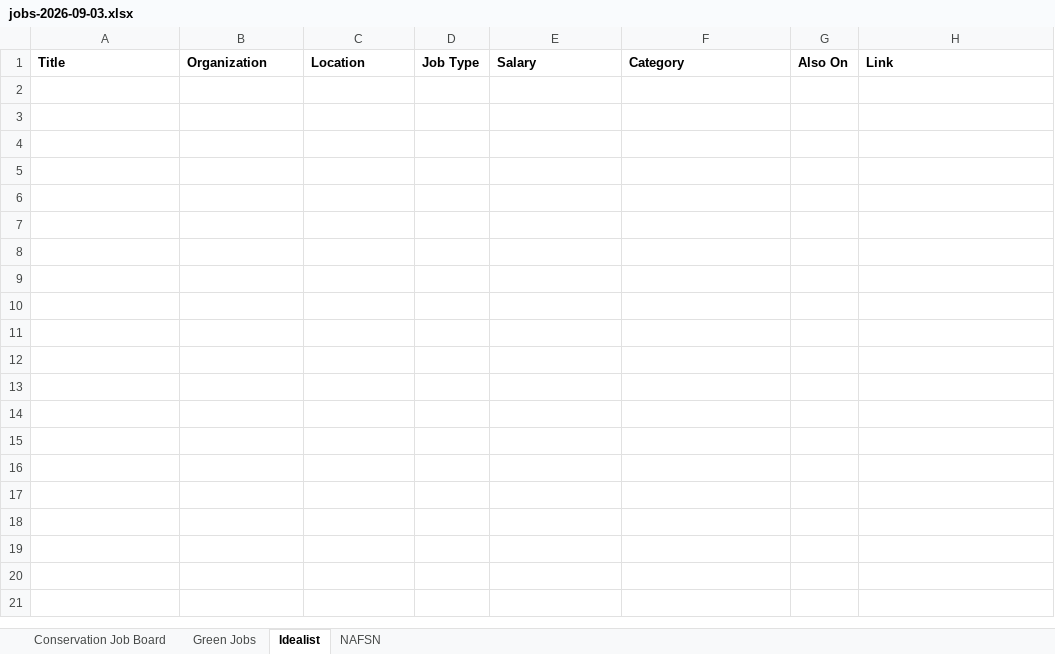
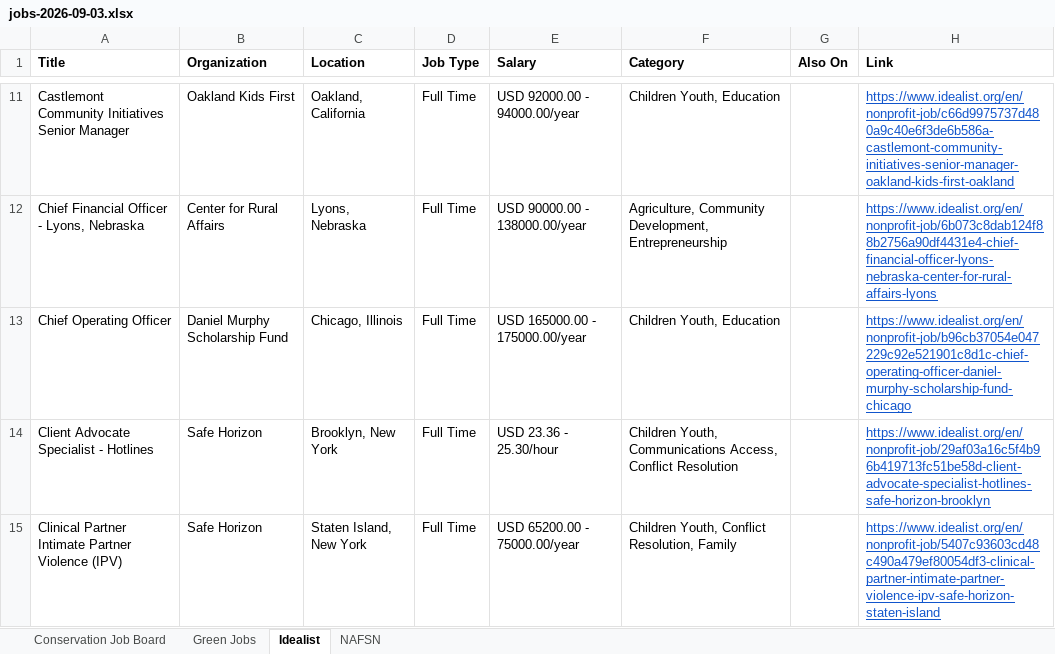
Before and after one commit to dchandarana07/jobs-digest, an Excel workbook: docs/xlsx/jobs-2026-09-03.xlsx, sheet Idealist, drawn as a sheet; only a part is shown, gaps mark what is left out; values as stored, in another font and other column widths than the file's, no borders; the diff covers the shown part only; the diff names each change by its address in the sheet, - before the commit and + after, or states it on an @@ line.

```diff
--- a/docs/xlsx/jobs-2026-09-03.xlsx (sheet Idealist)
+++ b/docs/xlsx/jobs-2026-09-03.xlsx (sheet Idealist)
+row 11: Castlemont Community Initiatives Senior Manager | Oakland Kids First | Oakland, California | Full Time | USD 92000.00 - 94000.00/year | Children Youth, Education |  | https://www.idealist.org/en/nonprofit-job/c66d9975737d480a9c40e6f3de6b586a-castlemont-community-initiatives-senior-manager-oakland-kids-first-oakland
+row 12: Chief Financial Officer - Lyons, Nebraska | Center for Rural Affairs | Lyons, Nebraska | Full Time | USD 90000.00 - 138000.00/year | Agriculture, Community Development, Entrepreneurship |  | https://www.idealist.org/en/nonprofit-job/6b073c8dab124f88b2756a90df4431e4-chief-financial-officer-lyons-nebraska-center-for-rural-affairs-lyons
+row 13: Chief Operating Officer | Daniel Murphy Scholarship Fund | Chicago, Illinois | Full Time | USD 165000.00 - 175000.00/year | Children Youth, Education |  | https://www.idealist.org/en/nonprofit-job/b96cb37054e047229c92e521901c8d1c-chief-operating-officer-daniel-murphy-scholarship-fund-chicago
+row 14: Client Advocate Specialist - Hotlines | Safe Horizon | Brooklyn, New York | Full Time | USD 23.36 - 25.30/hour | Children Youth, Communications Access, Conflict Resolution |  | https://www.idealist.org/en/nonprofit-job/29af03a16c5f4b96b419713fc51be58d-client-advocate-specialist-hotlines-safe-horizon-brooklyn
+row 15: Clinical Partner Intimate Partner Violence (IPV) | Safe Horizon | Staten Island, New York | Full Time | USD 65200.00 - 75000.00/year | Children Youth, Conflict Resolution, Family |  | https://www.idealist.org/en/nonprofit-job/5407c93603cd48c490a479ef80054df3-clinical-partner-intimate-partner-violence-ipv-safe-horizon-staten-island
```
Also changed, not shown: 57 added rows elsewhere in this sheet, sheet Conservation Job Board, 3 other files.
